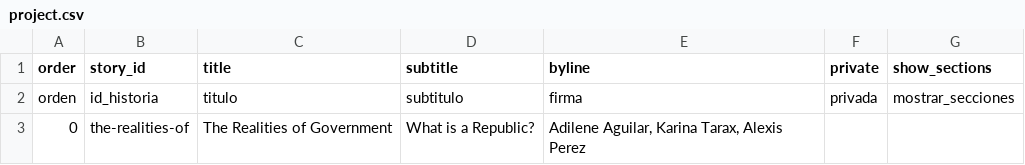
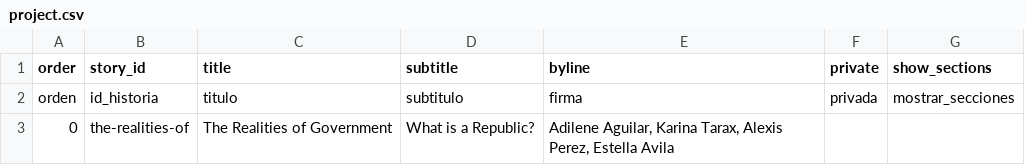
Before and after one commit to wp8bwgnh8z-ctrl/therealitiesofgovernment, a CSV file: telar-content/spreadsheets/project.csv, drawn as a sheet.

```diff
--- a/telar-content/spreadsheets/project.csv
+++ b/telar-content/spreadsheets/project.csv
@@ -2,2 +2,2 @@ order,story_id,title,subtitle,byline,private,show_sections
 orden,id_historia,titulo,subtitulo,firma,privada,mostrar_secciones
-0,the-realities-of,"The Realities of Government ",What is a Republic?,"Adilene Aguilar, Karina Tarax, Alexis Perez",,
+0,the-realities-of,"The Realities of Government ",What is a Republic?,"Adilene Aguilar, Karina Tarax, Alexis Perez, Estella Avila",,
```
Also changed, not shown: telar-content/spreadsheets/the-realities-of.csv, 1 other file.
